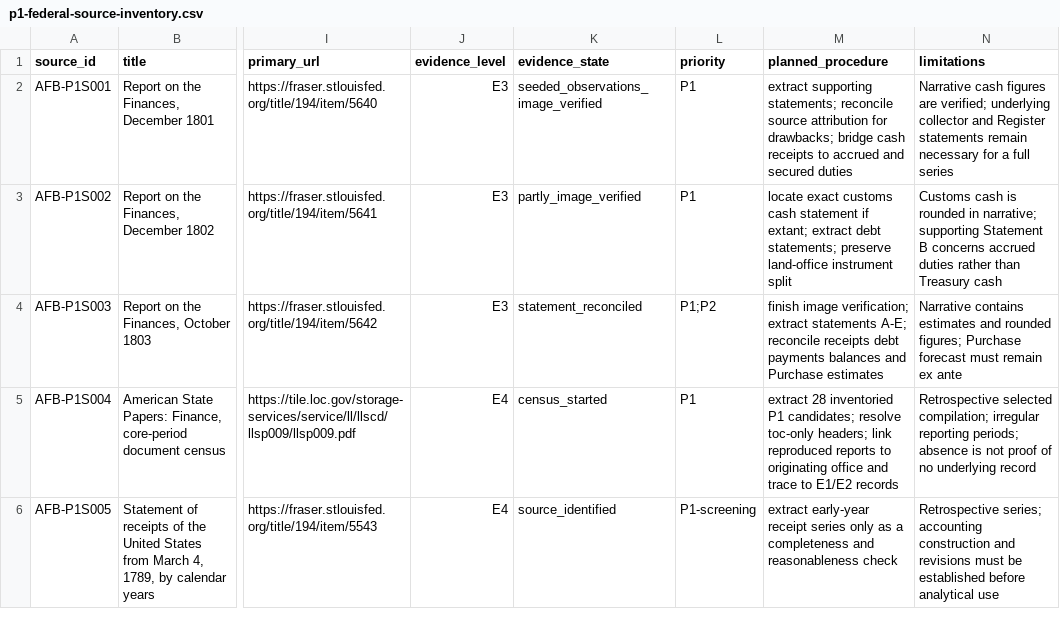
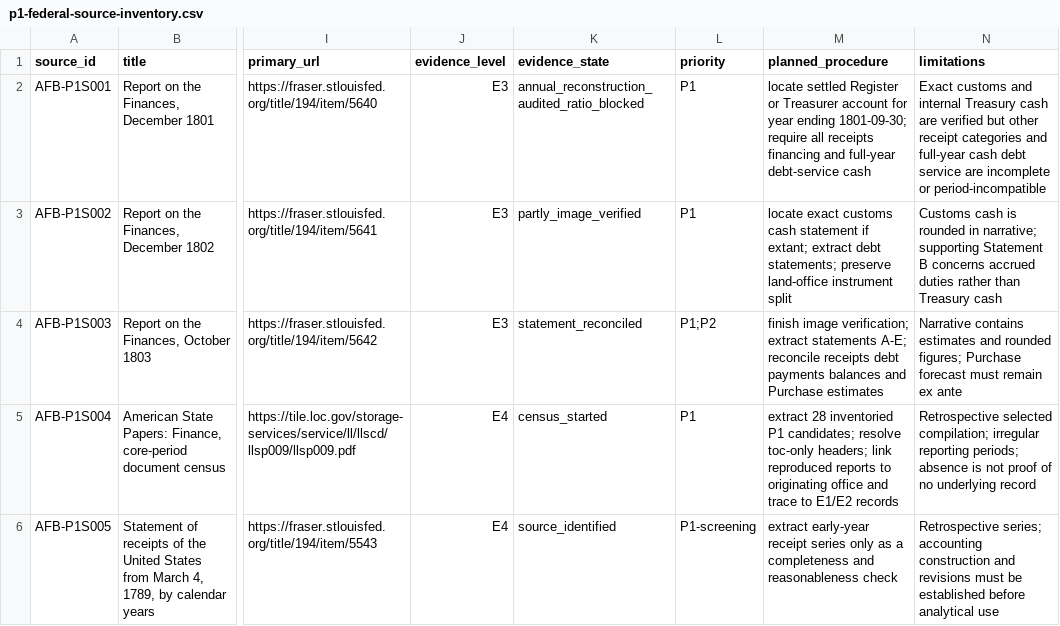
Before and after one commit to danielastone/americas-founding-bet, a CSV file: sources/p1-federal-source-inventory.csv, drawn as a sheet; only a part is shown, gaps mark what is left out; the diff names each change by its address in the sheet, - before the commit and + after, or states it on an @@ line.

Commit message:
Record 1801 annual reconstruction blocker

```diff
--- a/sources/p1-federal-source-inventory.csv
+++ b/sources/p1-federal-source-inventory.csv
-K2 (evidence_state): seeded_observations_image_verified
+K2 (evidence_state): annual_reconstruction_audited_ratio_blocked
-M2 (planned_procedure): extract supporting statements; reconcile source attribution for drawbacks; bridge cash receipts to accrued and secured duties
+M2 (planned_procedure): locate settled Register or Treasurer account for year ending 1801-09-30; require all receipts financing and full-year debt-service cash
-N2 (limitations): Narrative cash figures are verified; underlying collector and Register statements remain necessary for a full series
+N2 (limitations): Exact customs and internal Treasury cash are verified but other receipt categories and full-year cash debt service are incomplete or period-incompatible
```
